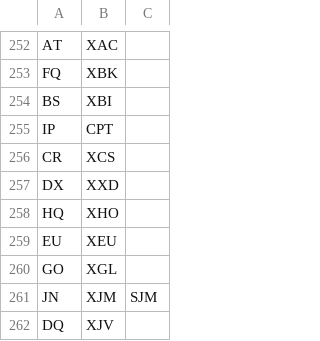
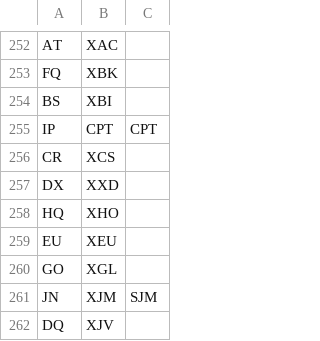
Before and after one commit to codice/countrycode, a CSV file: converter/src/main/resources/mappings.csv, drawn as a sheet; only a part is shown, gaps mark what is left out.

```diff
--- a/converter/src/main/resources/mappings.csv
+++ b/converter/src/main/resources/mappings.csv
@@ -254,3 +254,3 @@ FQ,XBK
 BS,XBI
-IP,CPT
+IP,CPT,CPT
 CR,XCS
```
Also changed, not shown: 3 other files.
